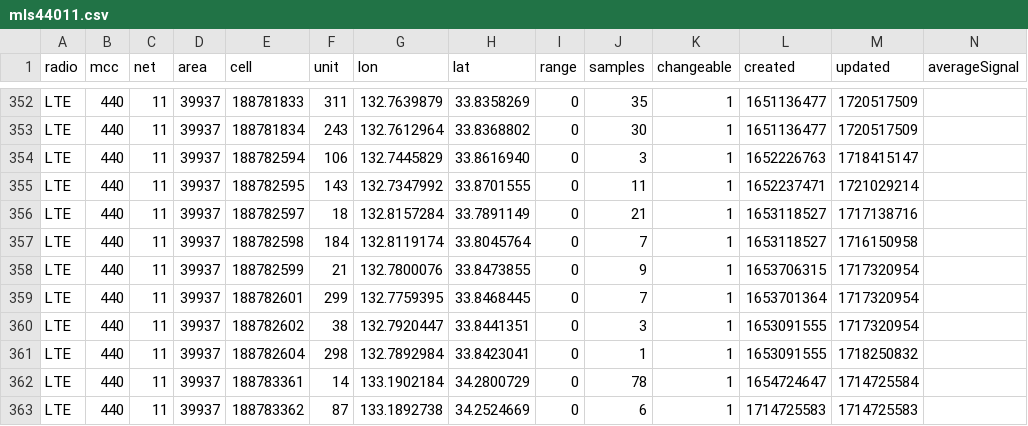
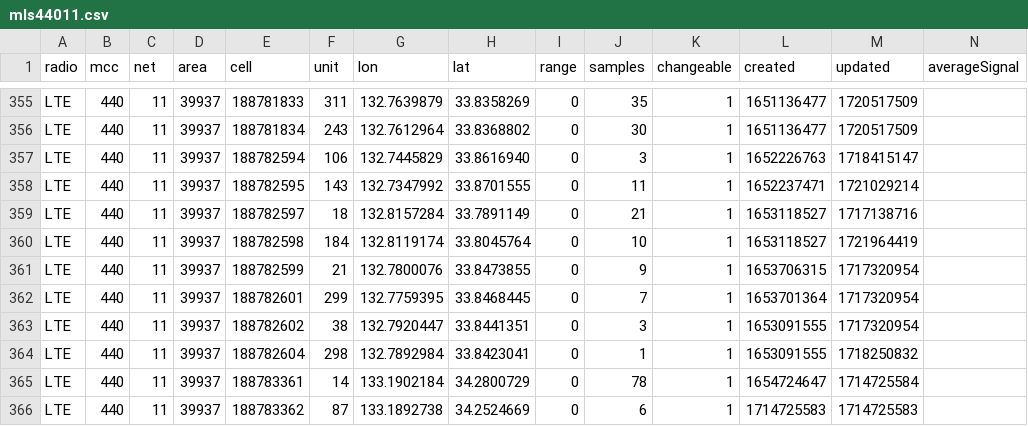
Before and after one commit to raku10ehime/kmz, a CSV file: kmz/mls44011.csv, drawn as a sheet; only a part is shown, gaps mark what is left out; the diff covers the shown part only.

```diff
--- a/kmz/mls44011.csv
+++ b/kmz/mls44011.csv
@@ -356,3 +359,3 @@ LTE,440,11,39937,188782595,143,132.7347992,33.8701555,0,11,1,1652237471,17210292
 LTE,440,11,39937,188782597,18,132.8157284,33.7891149,0,21,1,1653118527,1717138716,
-LTE,440,11,39937,188782598,184,132.8119174,33.8045764,0,7,1,1653118527,1716150958,
+LTE,440,11,39937,188782598,184,132.8119174,33.8045764,0,10,1,1653118527,1721964419,
 LTE,440,11,39937,188782599,21,132.7800076,33.8473855,0,9,1,1653706315,1717320954,
```
Also changed, not shown: 9 added rows and 22 edited cells elsewhere in this file, 2 other files.
